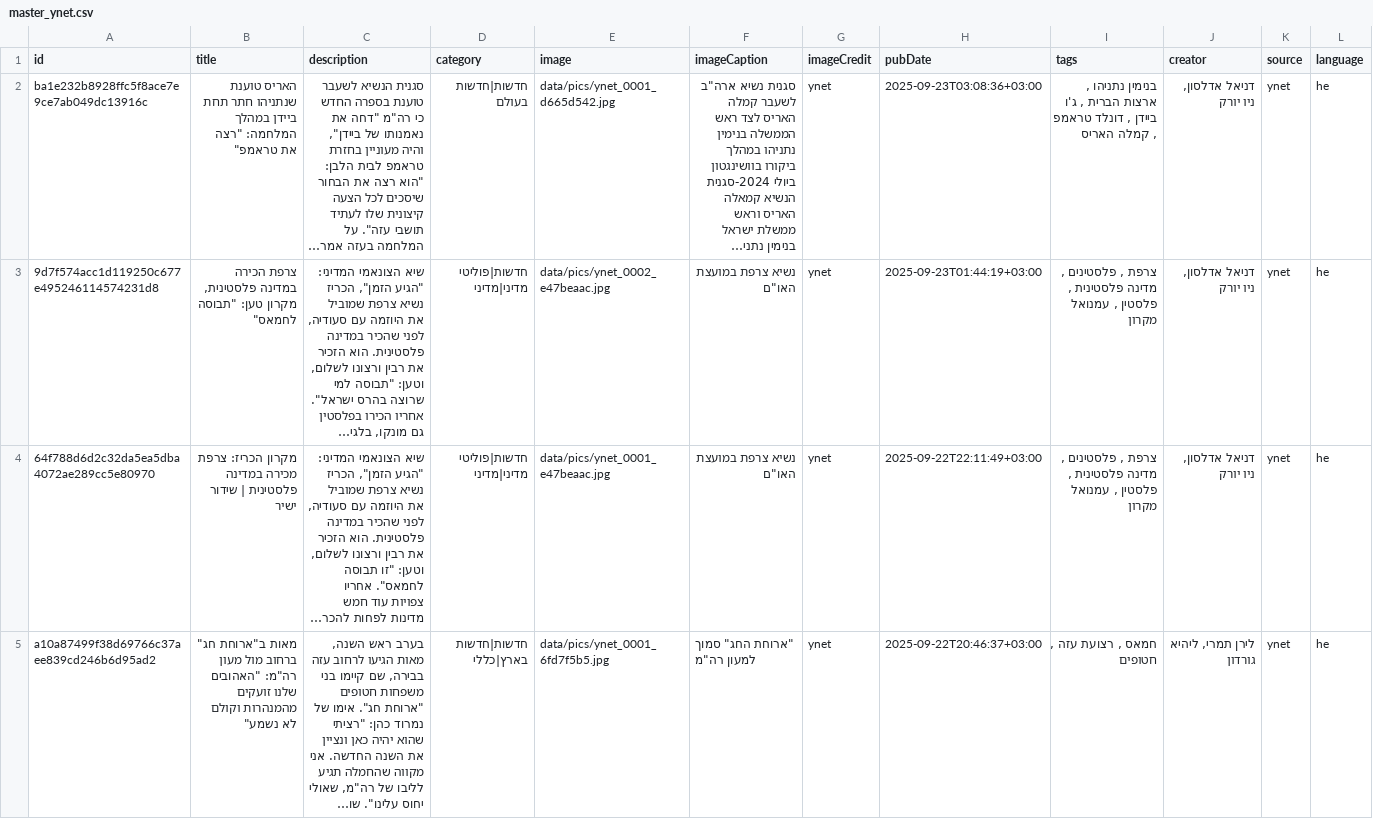
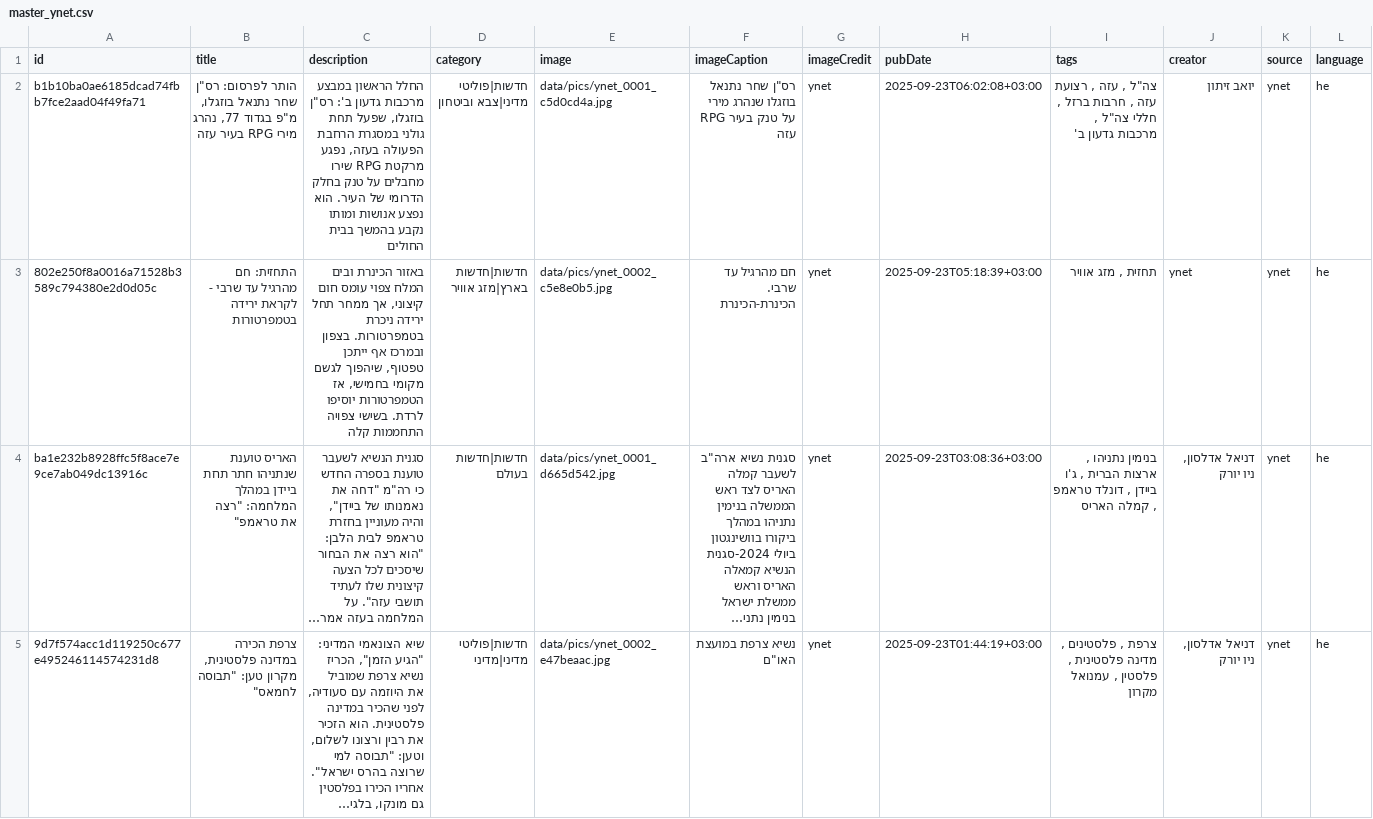
Before and after one commit to saareu/news-etl, a CSV file: data/master/master_ynet.csv, drawn as a sheet; only a part is shown; the shorter side is filled out with more unchanged rows; long unchanged cells end in …; rows hold the shown columns only; the diff names each change by its address in the sheet, - before the commit and + after, or states it on an @@ line.

```diff
--- a/data/master/master_ynet.csv
+++ b/data/master/master_ynet.csv
+row 2: b1b10ba0ae6185dcad74fbb7fce2aad04f49fa71 | הותר לפרסום: רס"ן שחר נתנאל בוזגלו, מ"פ בגדוד 77, נהרג מירי RPG בעיר עזה | החלל הראשון במבצע מרכבות גדעון ב': רס"ן בוזגלו, שפעל תחת גולני במסגרת הרחבת הפעולה בעזה, נפגע מרקטת RPG שירו מחבלים על טנק בחלק הדרומי של העיר. הוא נפצע אנושות ומותו נקבע בהמשך בבית החולים | חדשות|פוליטי מדיני|צבא וביטחון | data/pics/ynet_0001_c5d0cd4a.jpg | רס"ן שחר נתנאל בוזגלו שנהרג מירי RPG על טנק בעיר עזה | ynet | 2025-09-23T06:02:08+03:00 | צה"ל , עזה , רצועת עזה , חרבות ברזל , חללי צה"ל , מרכבות גדעון ב' | יואב זיתון | ynet | he
+row 3: 802e250f8a0016a71528b3589c794380e2d0d05c | התחזית: חם מהרגיל עד שרבי - לקראת ירידה בטמפרטורות | באזור הכינרת ובים המלח צפוי עומס חום קיצוני, אך ממחר תחל ירידה ניכרת בטמפרטורות. בצפון ובמרכז אף ייתכן טפטוף, שיהפוך לגשם מקומי בחמישי, אז הטמפרטורות יוסיפו לרדת. בשישי צפויה התחממות קלה | חדשות|חדשות בארץ|מזג אוויר | data/pics/ynet_0002_c5e8e0b5.jpg | חם מהרגיל עד שרבי. הכינרת-הכינרת | ynet | 2025-09-23T05:18:39+03:00 | תחזית , מזג אוויר | ynet | ynet | he
```
Also changed, not shown: data/master/master_haaretz.csv, 15 other files.
